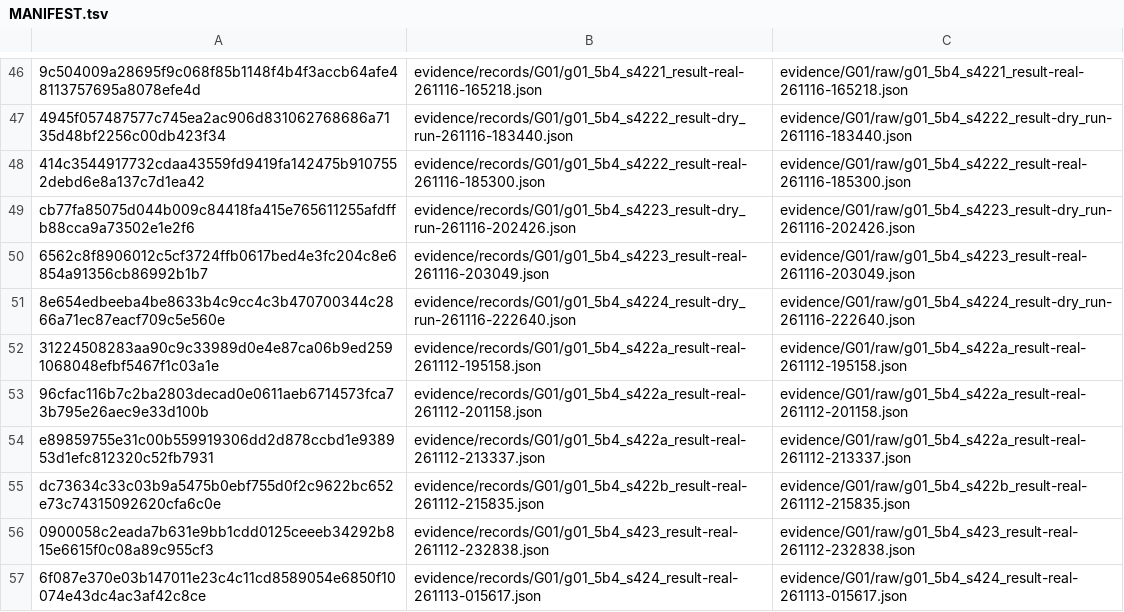
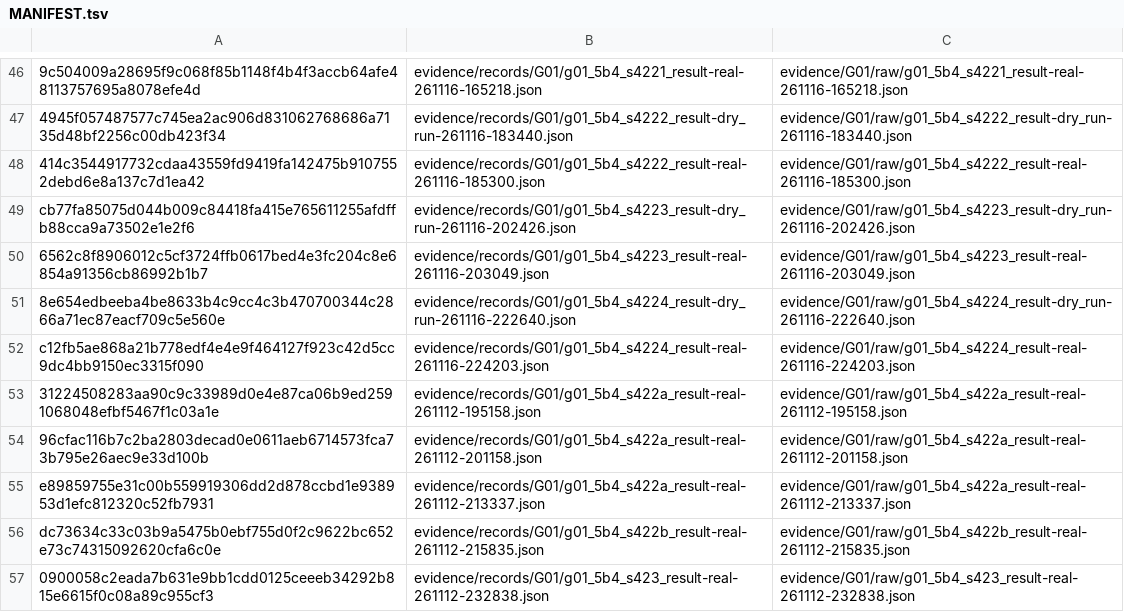
Before and after one commit to woon-kil/dofbot-rgbd-manipulation, a TSV file: evidence/records/MANIFEST.tsv, drawn as a sheet; only a part is shown, gaps mark what is left out; the shorter side is filled out with more unchanged rows.

```diff
--- a/evidence/records/MANIFEST.tsv
+++ b/evidence/records/MANIFEST.tsv
@@ -51,2 +51,3 @@ cb77fa85075d044b009c84418fa415e765611255afdffb88cca9a73502e1e2f6	evidence/record
 8e654edbeeba4be8633b4c9cc4c3b470700344c2866a71ec87eacf709c5e560e	evidence/records/G01/g01_5b4_s4224_result-dry_run-261116-222640.json	evidence/G01/raw/g01_5b4_s4224_result-dry_run-261116-222640.json
+c12fb5ae868a21b778edf4e4e9f464127f923c42d5cc9dc4bb9150ec3315f090	evidence/records/G01/g01_5b4_s4224_result-real-261116-224203.json	evidence/G01/raw/g01_5b4_s4224_result-real-261116-224203.json
 31224508283aa90c9c33989d0e4e87ca06b9ed2591068048efbf5467f1c03a1e	evidence/records/G01/g01_5b4_s422a_result-real-261112-195158.json	evidence/G01/raw/g01_5b4_s422a_result-real-261112-195158.json
```
Also changed, not shown: 9 other files.
